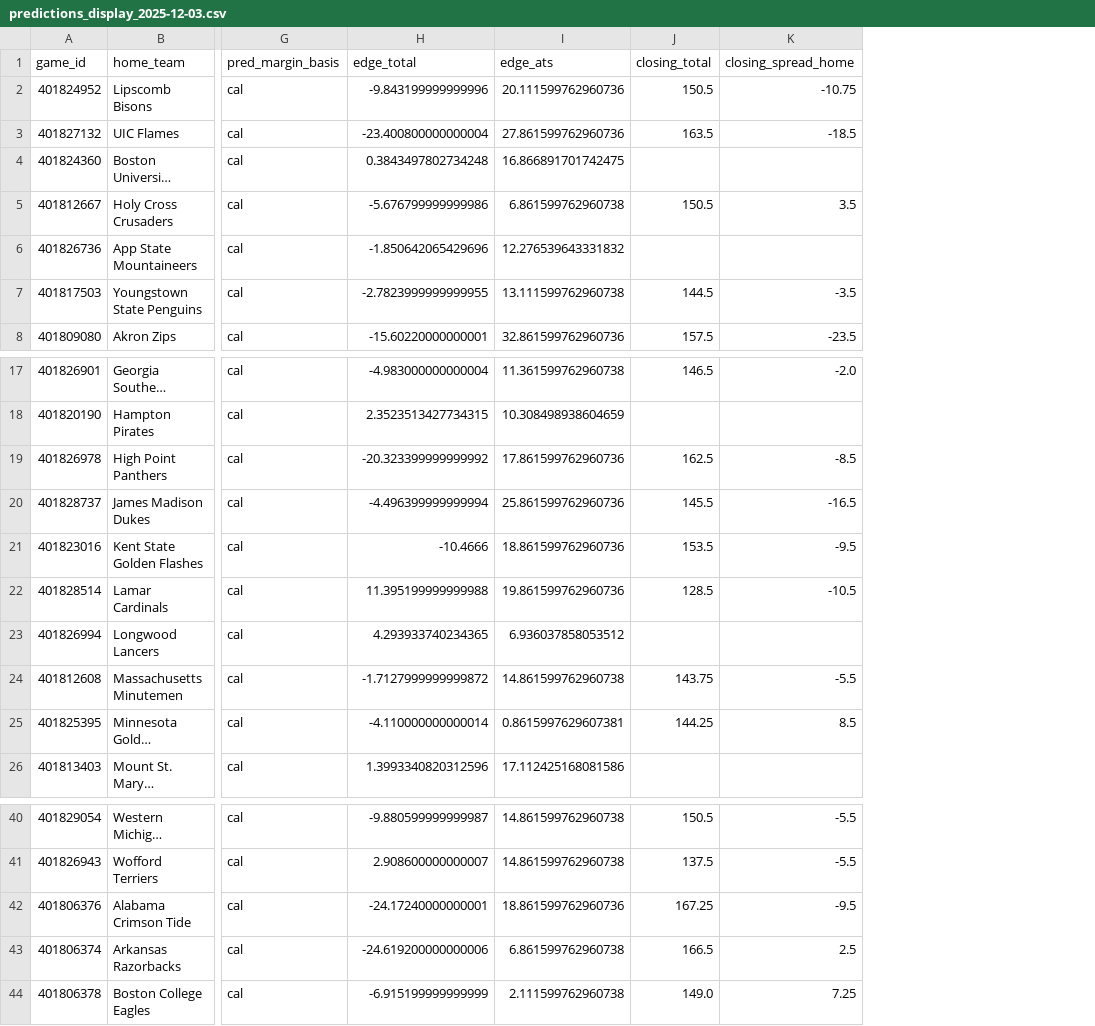
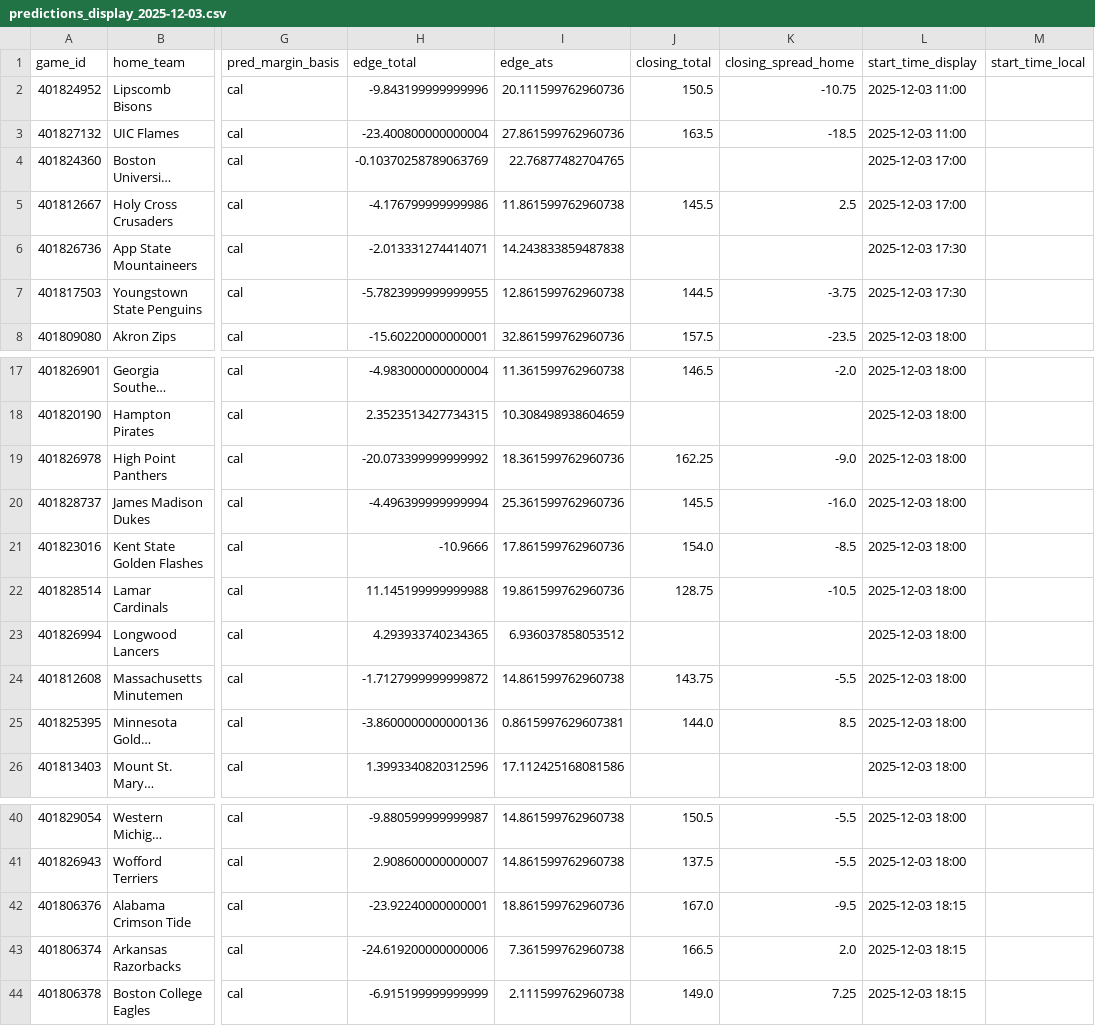
Before and after one commit to mostgood1/NCAAB, a CSV file: outputs/predictions_display_2025-12-03.csv, drawn as a sheet; only a part is shown, gaps mark what is left out; long unchanged cells end in …; the diff covers the shown part only; the diff names each change by its address in the sheet, - before the commit and + after, or states it on an @@ line.

Commit message:
chore(data+ui): update outputs and UI for 2025-12-02 (today 2025-12-03)

```diff
--- a/outputs/predictions_display_2025-12-03.csv
+++ b/outputs/predictions_display_2025-12-03.csv
+column L (start_time_display), rows 2-8: 2025-12-03 11:00 | 2025-12-03 11:00 | 2025-12-03 17:00 | 2025-12-03 17:00 | 2025-12-03 17:30 | 2025-12-03 17:30 | 2025-12-03 18:00; rows 17-26: all 2025-12-03 18:00; rows 40-44: 2025-12-03 18:00 | 2025-12-03 18:00 | 2025-12-03 18:15 | 2025-12-03 18:15 | 2025-12-03 18:15
+column M (start_time_local), empty
-H4 (edge_total): 0.3843497802734248
+H4 (edge_total): -0.10370258789063769
-I4 (edge_ats): 16.866891701742475
+I4 (edge_ats): 22.76877482704765
-H5 (edge_total): -5.676799999999986
+H5 (edge_total): -4.176799999999986
-I5 (edge_ats): 6.861599762960738
+I5 (edge_ats): 11.861599762960738
-J5 (closing_total): 150.5
+J5 (closing_total): 145.5
-K5 (closing_spread_home): 3.5
+K5 (closing_spread_home): 2.5
-H6 (edge_total): -1.850642065429696
+H6 (edge_total): -2.013331274414071
-I6 (edge_ats): 12.276539643331832
+I6 (edge_ats): 14.243833859487838
-H7 (edge_total): -2.7823999999999955
+H7 (edge_total): -5.7823999999999955
-I7 (edge_ats): 13.111599762960738
+I7 (edge_ats): 12.861599762960738
-K7 (closing_spread_home): -3.5
+K7 (closing_spread_home): -3.75
-H19 (edge_total): -20.323399999999992
+H19 (edge_total): -20.073399999999992
-I19 (edge_ats): 17.861599762960736
+I19 (edge_ats): 18.361599762960736
-J19 (closing_total): 162.5
+J19 (closing_total): 162.25
-K19 (closing_spread_home): -8.5
+K19 (closing_spread_home): -9.0
-I20 (edge_ats): 25.861599762960736
+I20 (edge_ats): 25.361599762960736
-K20 (closing_spread_home): -16.5
+K20 (closing_spread_home): -16.0
-H21 (edge_total): -10.4666
+H21 (edge_total): -10.9666
-I21 (edge_ats): 18.861599762960736
+I21 (edge_ats): 17.861599762960736
-J21 (closing_total): 153.5
+J21 (closing_total): 154.0
-K21 (closing_spread_home): -9.5
+K21 (closing_spread_home): -8.5
-H22 (edge_total): 11.395199999999988
+H22 (edge_total): 11.145199999999988
-J22 (closing_total): 128.5
+J22 (closing_total): 128.75
-H25 (edge_total): -4.110000000000014
+H25 (edge_total): -3.8600000000000136
-J25 (closing_total): 144.25
+J25 (closing_total): 144.0
-H42 (edge_total): -24.17240000000001
+H42 (edge_total): -23.92240000000001
-J42 (closing_total): 167.25
+J42 (closing_total): 167.0
-I43 (edge_ats): 6.861599762960738
+I43 (edge_ats): 7.361599762960738
-K43 (closing_spread_home): 2.5
+K43 (closing_spread_home): 2.0
```
Also changed, not shown: 2 edited cells elsewhere in this file, outputs/games_2025-12-03.csv, outputs/games_with_odds_2025-12-03.csv, 5 other files.
